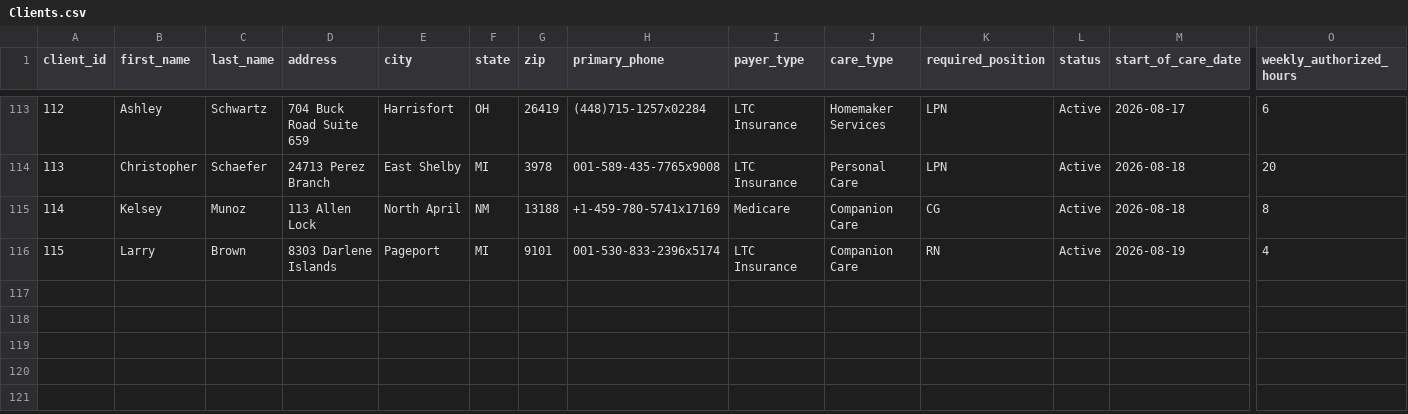
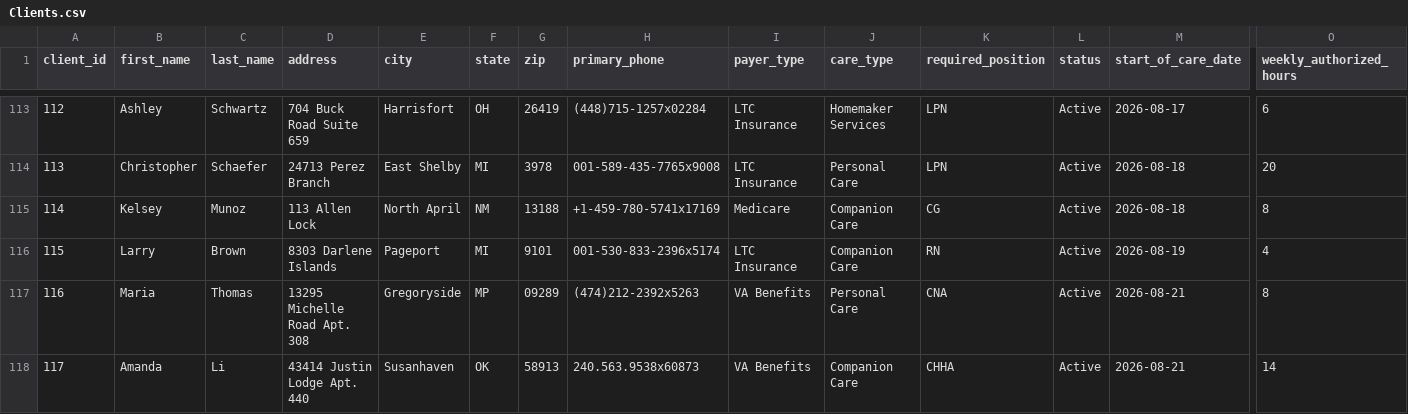
Before and after one commit to UzairNaumanTayyab/Work_Opportunity_Tax_Credit, a CSV file: Datasets/Clients.csv, drawn as a sheet; only a part is shown, gaps mark what is left out; rows hold the shown columns only; the diff names each change by its address in the sheet, - before the commit and + after, or states it on an @@ line.

```diff
--- a/Datasets/Clients.csv
+++ b/Datasets/Clients.csv
+row 117: 116 | Maria | Thomas | 13295 Michelle Road Apt. 308 | Gregoryside | MP | 09289 | (474)212-2392x5263 | VA Benefits | Personal Care | CNA | Active | 2026-08-21 | 8
+row 118: 117 | Amanda | Li | 43414 Justin Lodge Apt. 440 | Susanhaven | OK | 58913 | 240.563.9538x60873 | VA Benefits | Companion Care | CHHA | Active | 2026-08-21 | 14
```
Also changed, not shown: Datasets/Shifts.csv.
